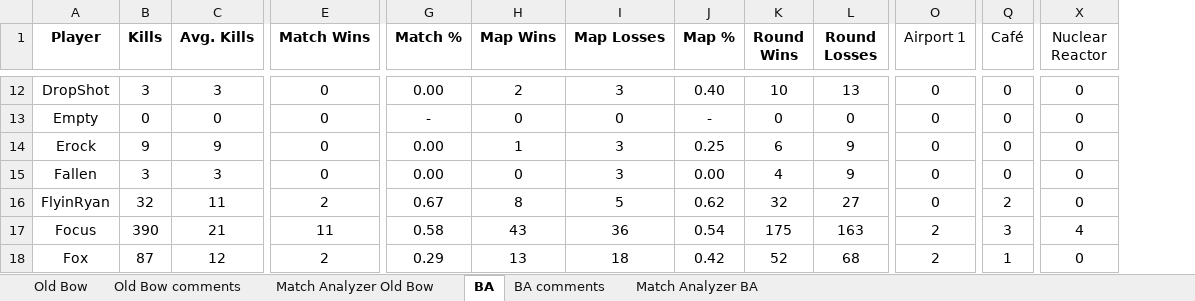
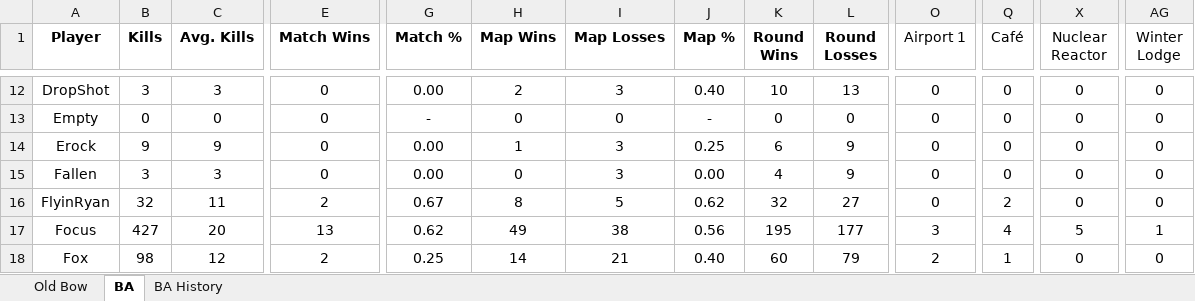
Before and after one commit to brettjmiller8-cpu/r63-stats, an Excel workbook: R63 Data.xlsx, sheet BA, drawn as a sheet; only a part is shown, gaps mark what is left out; values as stored, in another font and other column widths than the file's, no borders; the diff covers the shown part only; the diff names each change by its address in the sheet, - before the commit and + after, or states it on an @@ line.

```diff
--- a/R63 Data.xlsx (sheet BA)
+++ b/R63 Data.xlsx (sheet BA)
@@ sheet tab hidden: Old Bow comments @@
@@ sheet tab hidden: Match Analyzer Old Bow @@
@@ sheet tab hidden: BA comments @@
@@ sheet tab hidden: Match Analyzer BA @@
+sheet tab: BA History
+column AG (Winter Lodge), rows 12-18: 0 | 0 | 0 | 0 | 0 | 1 | 0
-B17 (Kills): 390
+B17 (Kills): 427
-C17 (Avg. Kills): 21
+C17 (Avg. Kills): 20
-E17 (Match Wins): 11
+E17 (Match Wins): 13
-G17 (Match %): 0.58
+G17 (Match %): 0.62
-H17 (Map Wins): 43
+H17 (Map Wins): 49
-I17 (Map Losses): 36
+I17 (Map Losses): 38
-J17 (Map %): 0.54
+J17 (Map %): 0.56
-K17 (Round Wins): 175
+K17 (Round Wins): 195
-L17 (Round Losses): 163
+L17 (Round Losses): 177
-O17 (Airport 1): 2
+O17 (Airport 1): 3
-Q17 (Café): 3
+Q17 (Café): 4
-X17 (Nuclear Reactor): 4
+X17 (Nuclear Reactor): 5
-B18 (Kills): 87
+B18 (Kills): 98
-G18 (Match %): 0.29
+G18 (Match %): 0.25
-H18 (Map Wins): 13
+H18 (Map Wins): 14
-I18 (Map Losses): 18
+I18 (Map Losses): 21
-J18 (Map %): 0.42
+J18 (Map %): 0.40
-K18 (Round Wins): 52
+K18 (Round Wins): 60
-L18 (Round Losses): 68
+L18 (Round Losses): 79
```
Also changed, not shown: 1 removed row and 251 edited cells elsewhere in this sheet, sheet Old Bow, formulas that keep their value, 2 other files.
